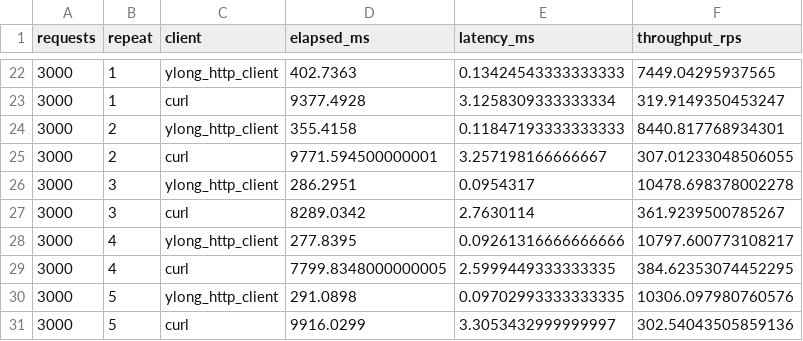
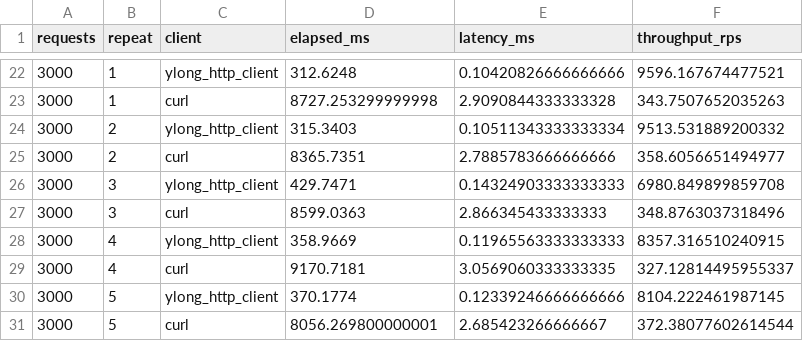
Before and after one commit to zane0454/rust_ylong_http, a CSV file: docs/benchmarks/results/https_proxy_bench_results.csv, drawn as a sheet; only a part is shown, gaps mark what is left out; the diff covers the shown part only.

```diff
--- a/docs/benchmarks/results/https_proxy_bench_results.csv
+++ b/docs/benchmarks/results/https_proxy_bench_results.csv
@@ -22,10 +22,10 @@ requests,repeat,client,elapsed_ms,latency_ms,throughput_rps
-3000,1,ylong_http_client,402.7363,0.13424543333333333,7449.04295937565
-3000,1,curl,9377.4928,3.1258309333333334,319.9149350453247
-3000,2,ylong_http_client,355.4158,0.11847193333333333,8440.817768934301
-3000,2,curl,9771.594500000001,3.257198166666667,307.01233048506055
-3000,3,ylong_http_client,286.2951,0.0954317,10478.698378002278
-3000,3,curl,8289.0342,2.7630114,361.9239500785267
-3000,4,ylong_http_client,277.8395,0.09261316666666666,10797.600773108217
-3000,4,curl,7799.8348000000005,2.5999449333333335,384.62353074452295
-3000,5,ylong_http_client,291.0898,0.09702993333333335,10306.097980760576
-3000,5,curl,9916.0299,3.3053432999999997,302.54043505859136
+3000,1,ylong_http_client,312.6248,0.10420826666666666,9596.167674477521
+3000,1,curl,8727.253299999998,2.9090844333333328,343.7507652035263
+3000,2,ylong_http_client,315.3403,0.10511343333333334,9513.531889200332
+3000,2,curl,8365.7351,2.7885783666666666,358.6056651494977
+3000,3,ylong_http_client,429.7471,0.14324903333333333,6980.849899859708
+3000,3,curl,8599.0363,2.866345433333333,348.8763037318496
+3000,4,ylong_http_client,358.9669,0.11965563333333333,8357.316510240915
+3000,4,curl,9170.7181,3.0569060333333335,327.12814495955337
+3000,5,ylong_http_client,370.1774,0.12339246666666666,8104.222461987145
+3000,5,curl,8056.269800000001,2.685423266666667,372.38077602614544
```
Also changed, not shown: 60 edited cells elsewhere in this file, docs/benchmarks/results/https_proxy_bench_summary.csv, 9 other files.
